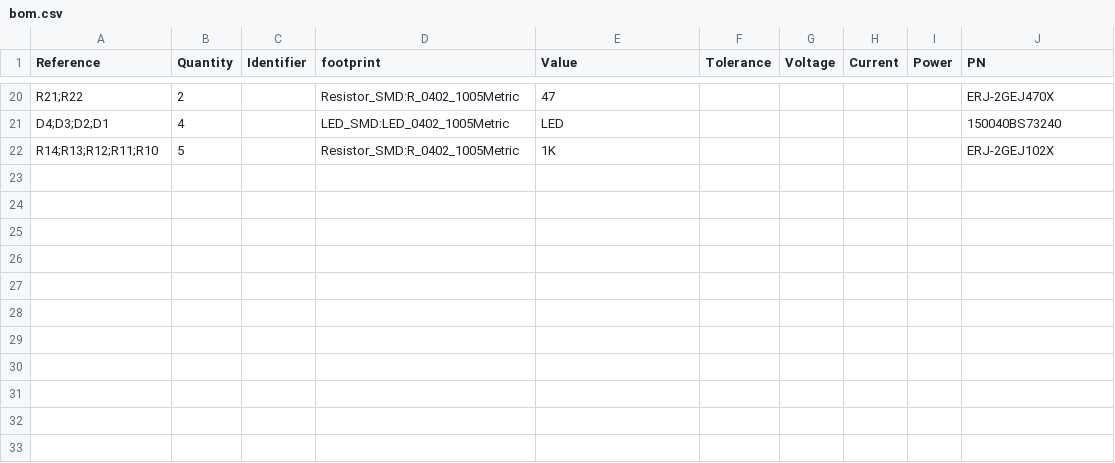
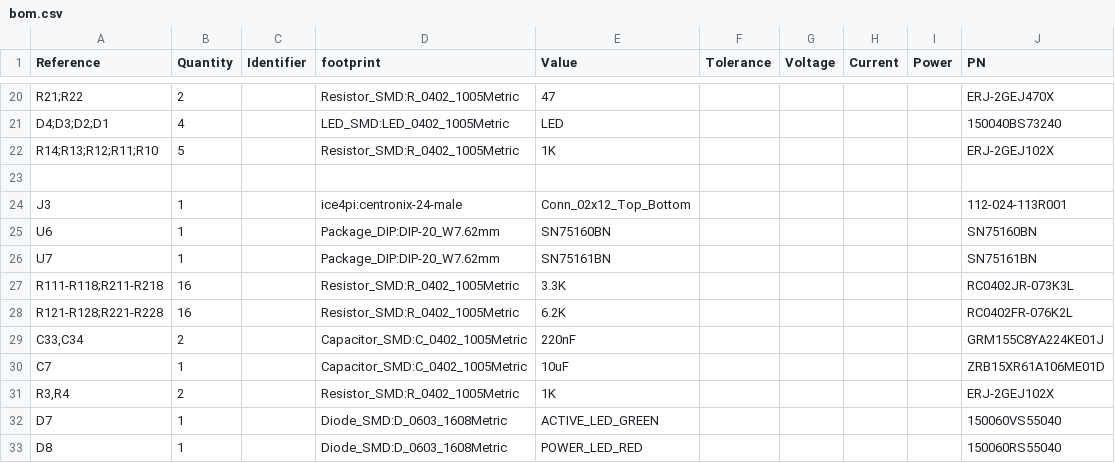
Before and after one commit to lightside-instruments/gpib4pi, a CSV file: bom.csv, drawn as a sheet; only a part is shown, gaps mark what is left out.

```diff
--- a/bom.csv
+++ b/bom.csv
@@ -22 +22,12 @@ D4;D3;D2;D1,4,,LED_SMD:LED_0402_1005Metric,LED,,,,,150040BS73240
 R14;R13;R12;R11;R10,5,,Resistor_SMD:R_0402_1005Metric,1K,,,,,ERJ-2GEJ102X
+,,,,,,,,,
+J3,1,,ice4pi:centronix-24-male,Conn_02x12_Top_Bottom,,,,,112-024-113R001
+U6,1,,Package_DIP:DIP-20_W7.62mm,SN75160BN,,,,,SN75160BN
+U7,1,,Package_DIP:DIP-20_W7.62mm,SN75161BN,,,,,SN75161BN
+R111-R118;R211-R218,16,,Resistor_SMD:R_0402_1005Metric,3.3K,,,,,RC0402JR-073K3L
+R121-R128;R221-R228,16,,Resistor_SMD:R_0402_1005Metric,6.2K,,,,,RC0402FR-076K2L
+"C33,C34",2,,Capacitor_SMD:C_0402_1005Metric,220nF,,,,,GRM155C8YA224KE01J
+C7,1,,Capacitor_SMD:C_0402_1005Metric,10uF,,,,,ZRB15XR61A106ME01D
+"R3,R4",2,,Resistor_SMD:R_0402_1005Metric,1K,,,,,ERJ-2GEJ102X
+D7,1,,Diode_SMD:D_0603_1608Metric,ACTIVE_LED_GREEN,,,,,150060VS55040
+D8,1,,Diode_SMD:D_0603_1608Metric,POWER_LED_RED,,,,,150060RS55040
```
Also changed, not shown: 8 other files.
